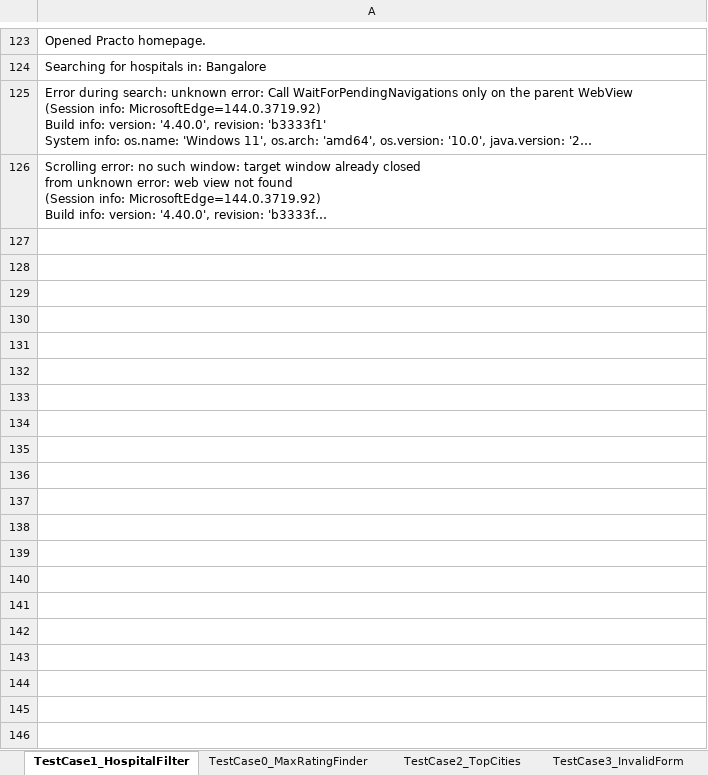
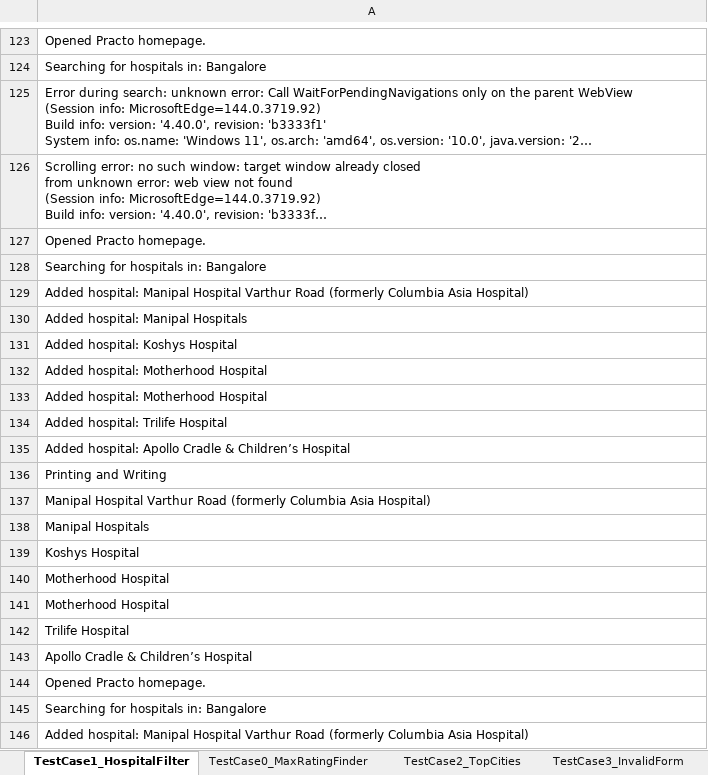
Before and after one commit to KARELLINATARAJU/Pactro, an Excel workbook: TestOutput/TestExecutionLogs.xlsx, sheet TestCase1_HospitalFilter, drawn as a sheet; only a part is shown, gaps mark what is left out; long unchanged cells end in …; values as stored, in another font and other column widths than the file's, no borders; the diff covers the shown part only; the diff names each change by its address in the sheet, - before the commit and + after, or states it on an @@ line.

```diff
--- a/TestOutput/TestExecutionLogs.xlsx (sheet TestCase1_HospitalFilter)
+++ b/TestOutput/TestExecutionLogs.xlsx (sheet TestCase1_HospitalFilter)
+row 127: Opened Practo homepage.
+row 128: Searching for hospitals in: Bangalore
+row 129: Added hospital: Manipal Hospital Varthur Road (formerly Columbia Asia Hospital)
+row 130: Added hospital: Manipal Hospitals
+row 131: Added hospital: Koshys Hospital
+row 132: Added hospital: Motherhood Hospital
+row 133: Added hospital: Motherhood Hospital
+row 134: Added hospital: Trilife Hospital
+row 135: Added hospital: Apollo Cradle & Children’s Hospital
+row 136: Printing and Writing
+row 137: Manipal Hospital Varthur Road (formerly Columbia Asia Hospital)
+row 138: Manipal Hospitals
+row 139: Koshys Hospital
+row 140: Motherhood Hospital
+row 141: Motherhood Hospital
+row 142: Trilife Hospital
+row 143: Apollo Cradle & Children’s Hospital
+row 144: Opened Practo homepage.
+row 145: Searching for hospitals in: Bangalore
+row 146: Added hospital: Manipal Hospital Varthur Road (formerly Columbia Asia Hospital)
```
Also changed, not shown: 14 added rows elsewhere in this sheet, sheet TestCase2_TopCities, sheet TestCase3_InvalidForm, sheet TestCase0_MaxRatingFinder, 8 other files.
